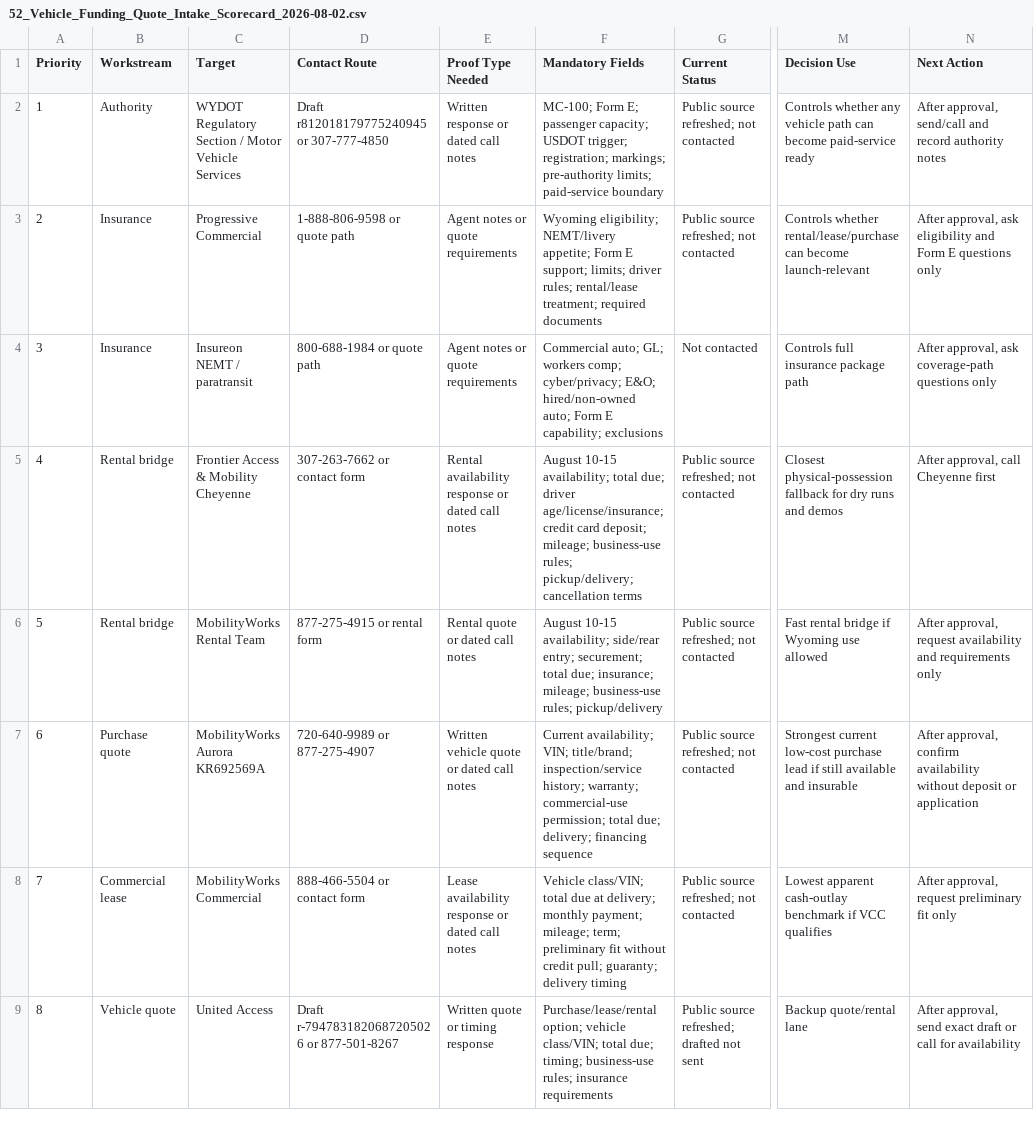
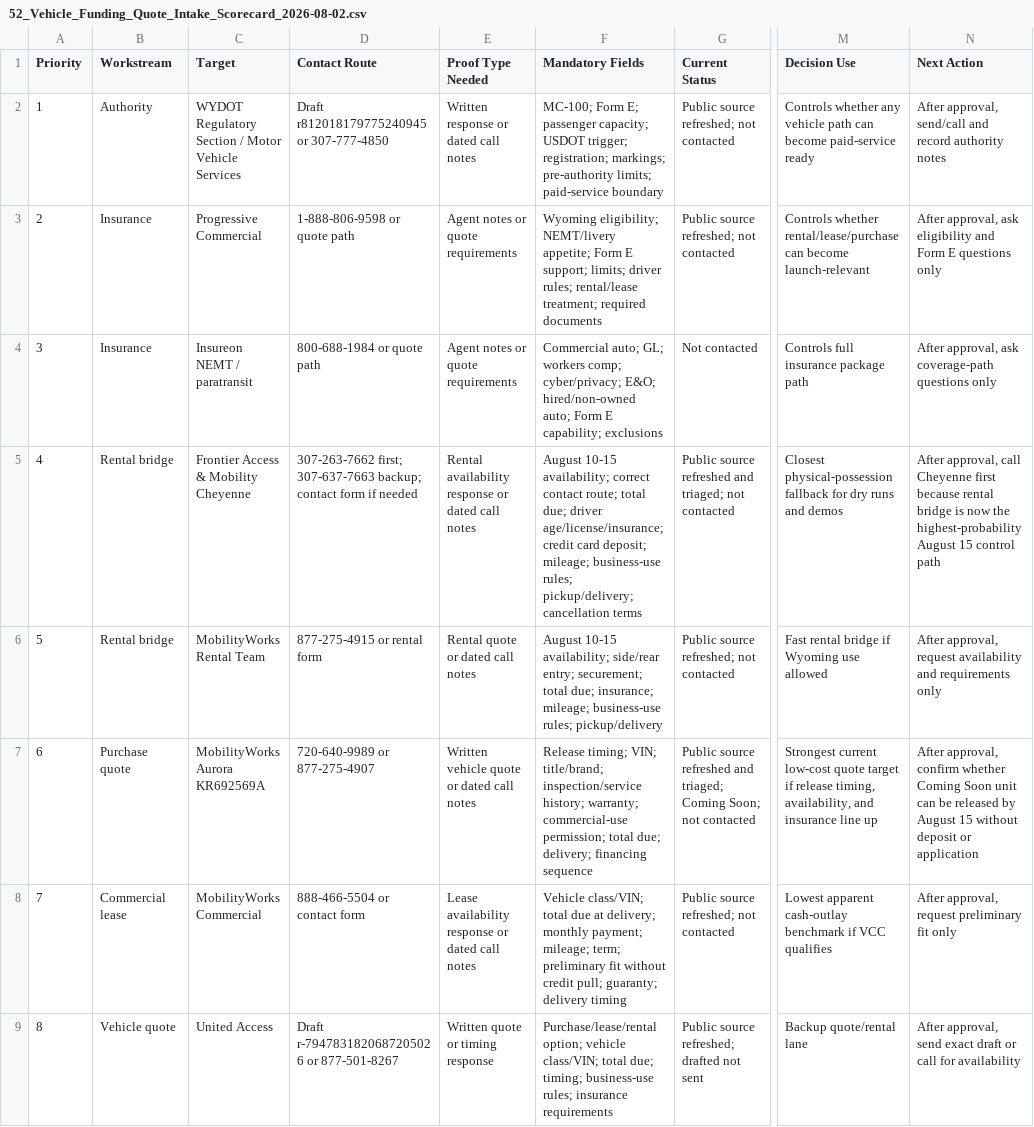
Before and after one commit to DOCS-8404-LOGISTICS-NEMT/VCC, a CSV file: foundation/launch_package/52_Vehicle_Funding_Quote_Intake_Scorecard_2026-08-02.csv, drawn as a sheet; only a part is shown, gaps mark what is left out; the diff names each change by its address in the sheet, - before the commit and + after, or states it on an @@ line.

```diff
--- a/foundation/launch_package/52_Vehicle_Funding_Quote_Intake_Scorecard_2026-08-02.csv
+++ b/foundation/launch_package/52_Vehicle_Funding_Quote_Intake_Scorecard_2026-08-02.csv
-D5 (Contact Route): 307-263-7662 or contact form
+D5 (Contact Route): 307-263-7662 first; 307-637-7663 backup; contact form if needed
-F5 (Mandatory Fields): …10-15 availability; total due;…
+F5 (Mandatory Fields): …10-15 availability; correct contact route; total due;…
-G5 (Current Status): Public source refreshed; not contacted
+G5 (Current Status): Public source refreshed and triaged; not contacted
-N5 (Next Action): …Cheyenne first
+N5 (Next Action): …Cheyenne first because rental bridge is now the highest-probability August 15 control path
-F7 (Mandatory Fields): Current availability; VIN; title/brand;…
+F7 (Mandatory Fields): Release timing; VIN; title/brand;…
-G7 (Current Status): Public source refreshed; not contacted
+G7 (Current Status): Public source refreshed and triaged; Coming Soon; not contacted
-M7 (Decision Use): …current low-cost purchase lead if still available and insurable
+M7 (Decision Use): …current low-cost quote target if release timing, availability, and insurance line up
-N7 (Next Action): …approval, confirm availability without deposit…
+N7 (Next Action): …approval, confirm whether Coming Soon unit can be released by August 15 without deposit…
```
Also changed, not shown: foundation/launch_package/11_Evidence_Register.csv, foundation/launch_package/37_Public_Vehicle_Inventory_Shortlist_2026-08-02.csv, 8 other files.
